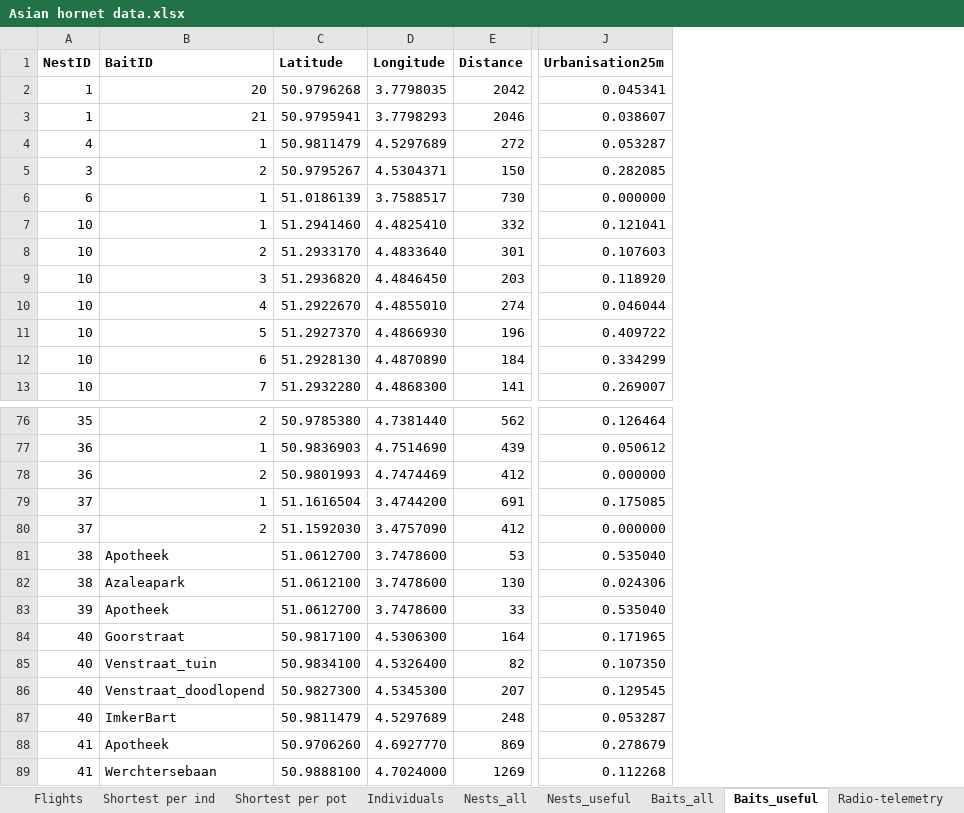
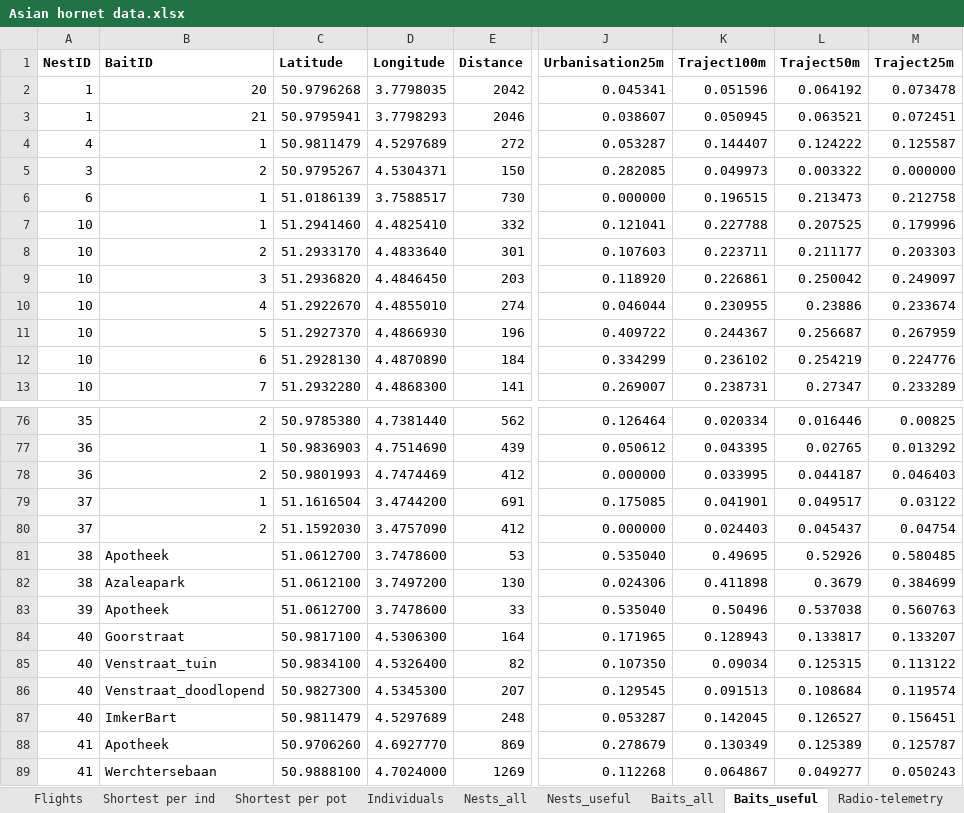
Before and after one commit to inbo/vespa_analyses, an Excel workbook: Asian hornet data.xlsx, sheet Baits_useful, drawn as a sheet; only a part is shown, gaps mark what is left out; values as stored, in another font and other column widths than the file's, no borders; the diff names each change by its address in the sheet, - before the commit and + after, or states it on an @@ line.

```diff
--- a/Asian hornet data.xlsx (sheet Baits_useful)
+++ b/Asian hornet data.xlsx (sheet Baits_useful)
+column K (Traject100m), rows 2-13: 0.051596 | 0.050945 | 0.144407 | 0.049973 | 0.196515 | 0.227788 | 0.223711 | 0.226861 | 0.230955 | 0.244367 | 0.236102 | 0.238731; rows 76-89: 0.020334 | 0.043395 | 0.033995 | 0.041901 | 0.024403 | 0.49695 | 0.411898 | 0.50496 | 0.128943 | 0.09034 | 0.091513 | 0.142045 | 0.130349 | 0.064867
+column L (Traject50m), rows 2-13: 0.064192 | 0.063521 | 0.124222 | 0.003322 | 0.213473 | 0.207525 | 0.211177 | 0.250042 | 0.23886 | 0.256687 | 0.254219 | 0.27347; rows 76-89: 0.016446 | 0.02765 | 0.044187 | 0.049517 | 0.045437 | 0.52926 | 0.3679 | 0.537038 | 0.133817 | 0.125315 | 0.108684 | 0.126527 | 0.125389 | 0.049277
+column M (Traject25m), rows 2-13: 0.073478 | 0.072451 | 0.125587 | 0.000000 | 0.212758 | 0.179996 | 0.203303 | 0.249097 | 0.233674 | 0.267959 | 0.224776 | 0.233289; rows 76-89: 0.00825 | 0.013292 | 0.046403 | 0.03122 | 0.04754 | 0.580485 | 0.384699 | 0.560763 | 0.133207 | 0.113122 | 0.119574 | 0.156451 | 0.125787 | 0.050243
-D82 (Longitude): 3.7478600
+D82 (Longitude): 3.7497200
```
Also changed, not shown: 24 other files.
